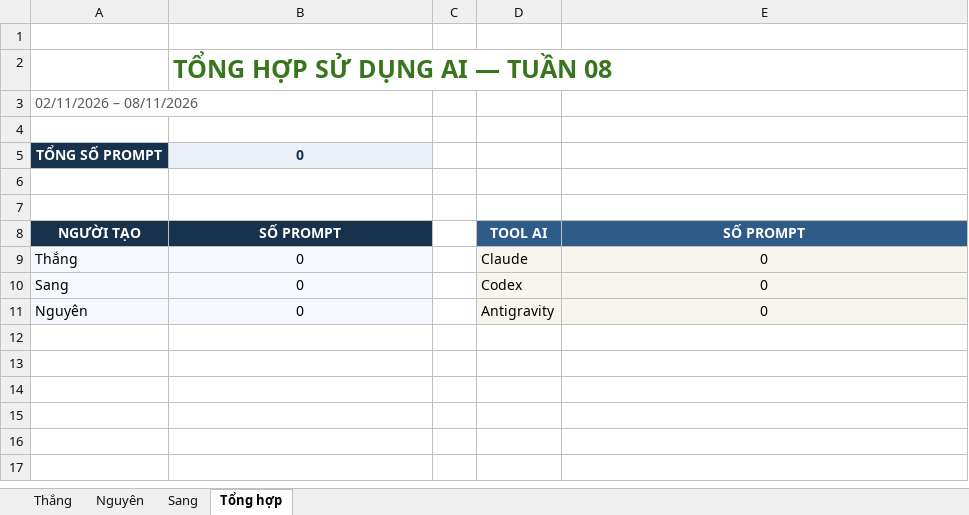
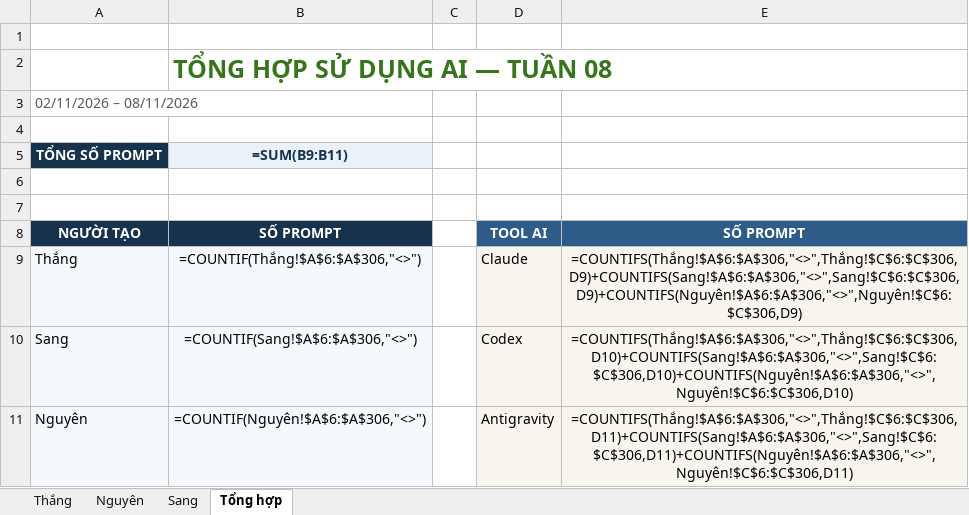
Before and after one commit to ThanhSangLouis/ai-assessor-cefr, an Excel workbook: docs/evidence/tc2-3-ai-usage/AI Prompt Log - W08 - 2026-11-02_2026-11-08.xlsx, sheet Tổng hợp, drawn as a sheet; values as stored, in another font and other column widths than the file's, no borders; formulas without a stored value are shown as written; the diff names each change by its address in the sheet, - before the commit and + after, or states it on an @@ line.

Commit message:
Ghi nhật ký dùng AI W08 của Nguyên cho việc sửa SEC-01..SEC-05
- Sheet Nguyên, ngày 04/11/2026: 5 lần dùng AI (4 Claude, 1 Codex review)
  kèm prompt và commit minh chứng trên nhánh fix/security-sec-01-05
- README TC2.3: bảng đếm W08 là 0 Thắng, 5 Nguyên, 0 Sang

```diff
--- a/docs/evidence/tc2-3-ai-usage/AI Prompt Log - W08 - 2026-11-02_2026-11-08.xlsx (sheet Tổng hợp)
+++ b/docs/evidence/tc2-3-ai-usage/AI Prompt Log - W08 - 2026-11-02_2026-11-08.xlsx (sheet Tổng hợp)
-B5: 0
+B5: =SUM(B9:B11)
-B9: 0
+B9: =COUNTIF(Thắng!$A$6:$A$306,"<>")
-E9: 0
+E9: =COUNTIFS(Thắng!$A$6:$A$306,"<>",Thắng!$C$6:$C$306,D9)+COUNTIFS(Sang!$A$6:$A$306,"<>",Sang!$C$6:$C$306,D9)+COUNTIFS(Nguyên!$A$6:$A$306,"<>",Nguyên!$C$6:$C$306,D9)
-B10: 0
+B10: =COUNTIF(Sang!$A$6:$A$306,"<>")
-E10: 0
+E10: =COUNTIFS(Thắng!$A$6:$A$306,"<>",Thắng!$C$6:$C$306,D10)+COUNTIFS(Sang!$A$6:$A$306,"<>",Sang!$C$6:$C$306,D10)+COUNTIFS(Nguyên!$A$6:$A$306,"<>",Nguyên!$C$6:$C$306,D10)
-B11: 0
+B11: =COUNTIF(Nguyên!$A$6:$A$306,"<>")
-E11: 0
+E11: =COUNTIFS(Thắng!$A$6:$A$306,"<>",Thắng!$C$6:$C$306,D11)+COUNTIFS(Sang!$A$6:$A$306,"<>",Sang!$C$6:$C$306,D11)+COUNTIFS(Nguyên!$A$6:$A$306,"<>",Nguyên!$C$6:$C$306,D11)
```
Also changed, not shown: sheet Nguyên, 1 other file.
